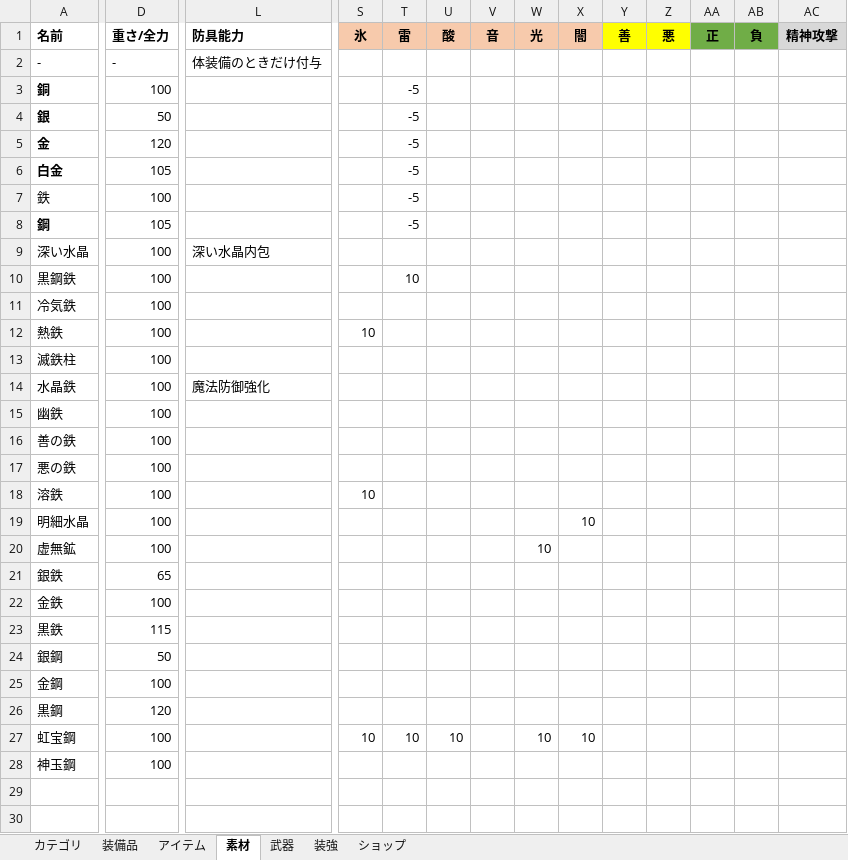
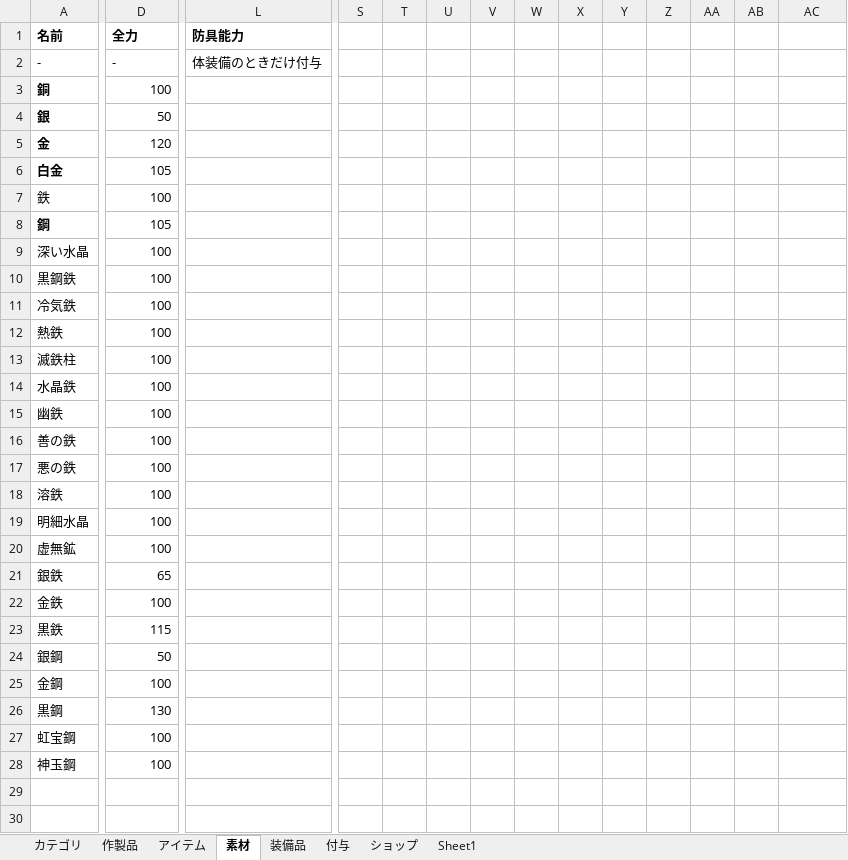
Before and after one commit to siev0000/game-project, an Excel workbook: data/excel/item-data.xlsx, sheet 素材, drawn as a sheet; only a part is shown, gaps mark what is left out; values as stored, in another font and other column widths than the file's, no borders; the diff covers the shown part only; the diff names each change by its address in the sheet, - before the commit and + after, or states it on an @@ line.

```diff
--- a/data/excel/item-data.xlsx (sheet 素材)
+++ b/data/excel/item-data.xlsx (sheet 素材)
-sheet tab: 装強
+sheet tab: 付与
-sheet tab: 武器
+sheet tab: 作製品
+sheet tab: Sheet1
@@ sheet tab order changed: カテゴリ | 作製品 | アイテム | 素材 | 装備品 | 付与 | ショップ | Sheet1 @@
-D1: 重さ/全力
+D1: 全力
-S1: 氷
+S1: (empty)
-S1:X1 fill: #F7CAAC
+S1:X1 fill: none
-T1: 雷
+T1: (empty)
-U1: 酸
+U1: (empty)
-V1: 音
+V1: (empty)
-W1: 光
+W1: (empty)
-X1: 闇
+X1: (empty)
-Y1: 善
+Y1: (empty)
-Y1:Z1 fill: #FFFF00
+Y1:Z1 fill: none
-Z1: 悪
+Z1: (empty)
-AA1: 正
+AA1: (empty)
-AA1:AB1 fill: #70AD47
+AA1:AB1 fill: none
-AB1: 負
+AB1: (empty)
-AC1: 精神攻撃
+AC1: (empty)
-AC1 fill: #D8D8D8
+AC1 fill: none
-T3:T8: -5
+T3:T8: (empty)
-L9: 深い水晶内包
+L9: (empty)
-T10: 10
+T10: (empty)
-S12: 10
+S12: (empty)
-L14: 魔法防御強化
+L14: (empty)
-S18: 10
+S18: (empty)
-X19: 10
+X19: (empty)
-W20: 10
+W20: (empty)
-D26: 120
+D26: 130
-S27: 10
+S27: (empty)
-T27: 10
+T27: (empty)
-U27: 10
+U27: (empty)
-W27: 10
+W27: (empty)
-X27: 10
+X27: (empty)
```
Also changed, not shown: 49 edited cells and cell formats elsewhere in this sheet, sheet 装備品, sheet 付与, sheet アイテム, formulas that keep their value, hidden cells, 32 other files.
